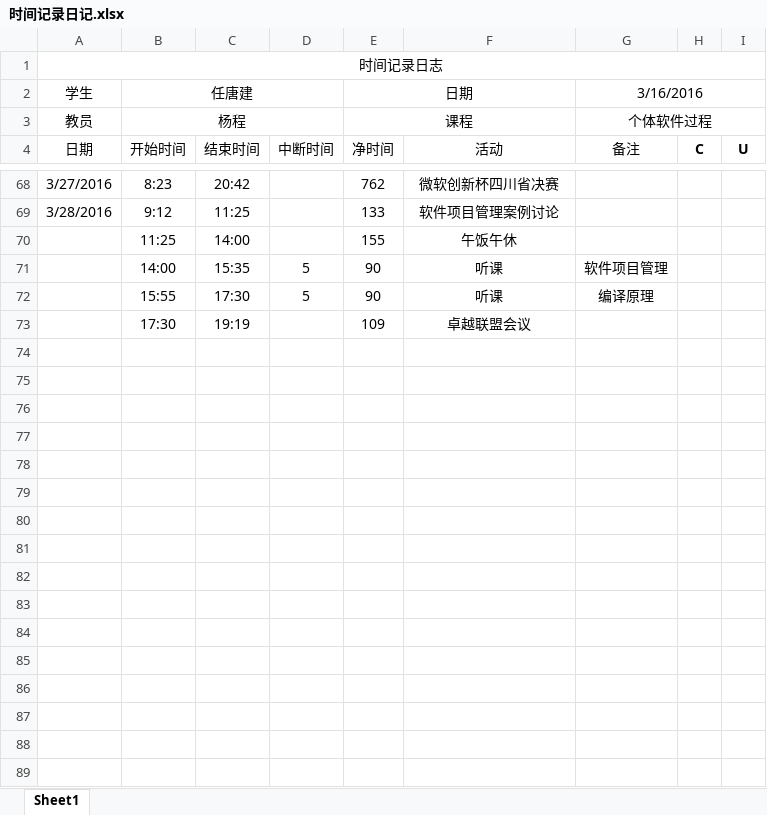
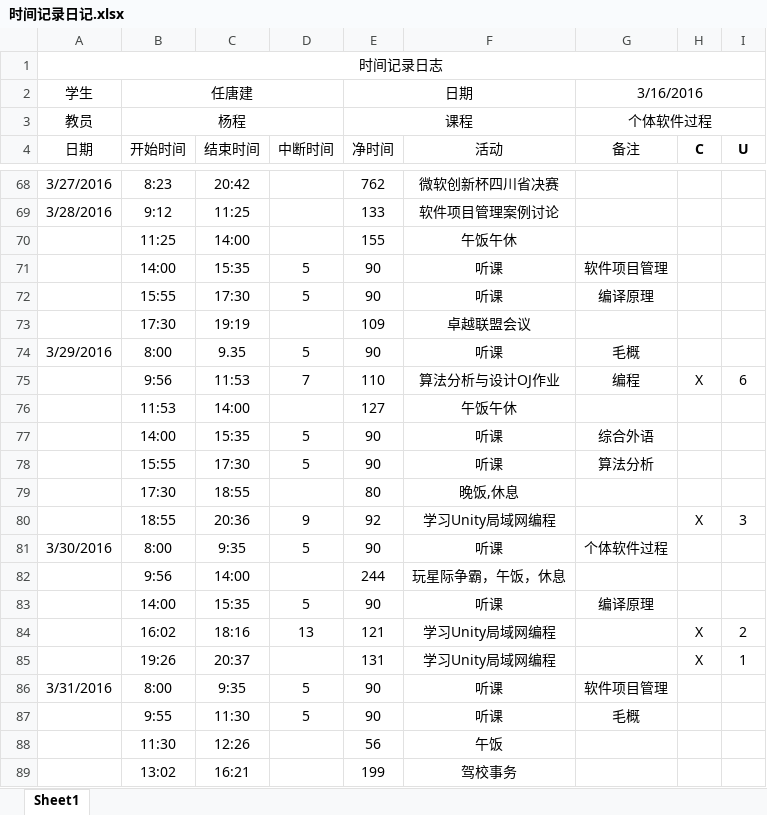
Before and after one commit to jack-r/MyFirstRepository, an Excel workbook: 时间记录日记.xlsx, sheet Sheet1, drawn as a sheet; only a part is shown, gaps mark what is left out; values as stored, in another font and other column widths than the file's, no borders; the diff covers the shown part only; the diff names each change by its address in the sheet, - before the commit and + after, or states it on an @@ line.

Commit message:
UpDate

```diff
--- a/时间记录日记.xlsx (sheet Sheet1)
+++ b/时间记录日记.xlsx (sheet Sheet1)
+row 74: 3/29/2016 | 8:00 | 9.35 | 5 | 90 | 听课 | 毛概
+row 75:  | 9:56 | 11:53 | 7 | 110 | 算法分析与设计OJ作业 | 编程 | X | 6
+row 76:  | 11:53 | 14:00 |  | 127 | 午饭午休
+row 77:  | 14:00 | 15:35 | 5 | 90 | 听课 | 综合外语
+row 78:  | 15:55 | 17:30 | 5 | 90 | 听课 | 算法分析
+row 79:  | 17:30 | 18:55 |  | 80 | 晚饭,休息
+row 80:  | 18:55 | 20:36 | 9 | 92 | 学习Unity局域网编程 |  | X | 3
+row 81: 3/30/2016 | 8:00 | 9:35 | 5 | 90 | 听课 | 个体软件过程
+row 82:  | 9:56 | 14:00 |  | 244 | 玩星际争霸，午饭，休息
+row 83:  | 14:00 | 15:35 | 5 | 90 | 听课 | 编译原理
+row 84:  | 16:02 | 18:16 | 13 | 121 | 学习Unity局域网编程 |  | X | 2
+row 85:  | 19:26 | 20:37 |  | 131 | 学习Unity局域网编程 |  | X | 1
+row 86: 3/31/2016 | 8:00 | 9:35 | 5 | 90 | 听课 | 软件项目管理
+row 87:  | 9:55 | 11:30 | 5 | 90 | 听课 | 毛概
+row 88:  | 11:30 | 12:26 |  | 56 | 午饭
+row 89:  | 13:02 | 16:21 |  | 199 | 驾校事务
```
Also changed, not shown: 13 added rows elsewhere in this sheet.
